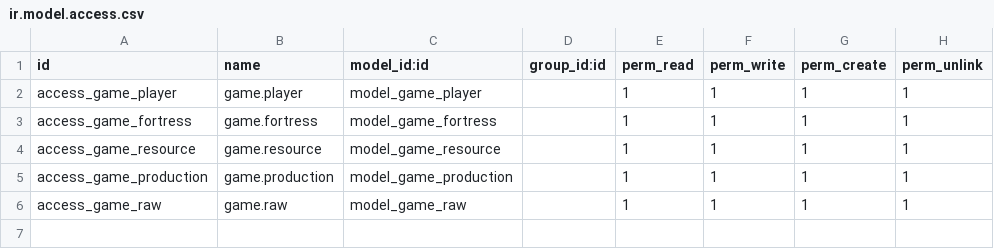
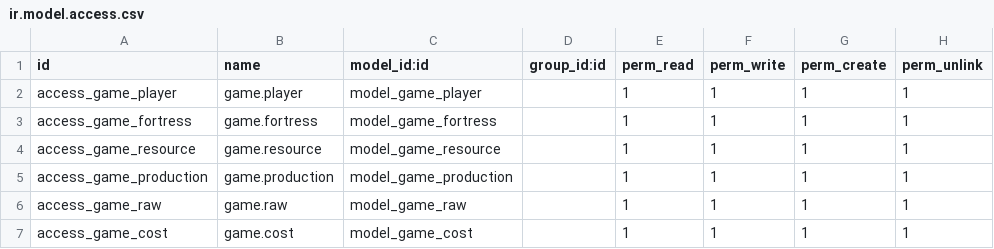
Before and after one commit to xxjcaxx/odoogame, a CSV file: game/security/ir.model.access.csv, drawn as a sheet; the diff names each change by its address in the sheet, - before the commit and + after, or states it on an @@ line.

```diff
--- a/game/security/ir.model.access.csv
+++ b/game/security/ir.model.access.csv
+row 7: access_game_cost | game.cost | model_game_cost |  | 1 | 1 | 1 | 1
```
Also changed, not shown: 10 other files.
